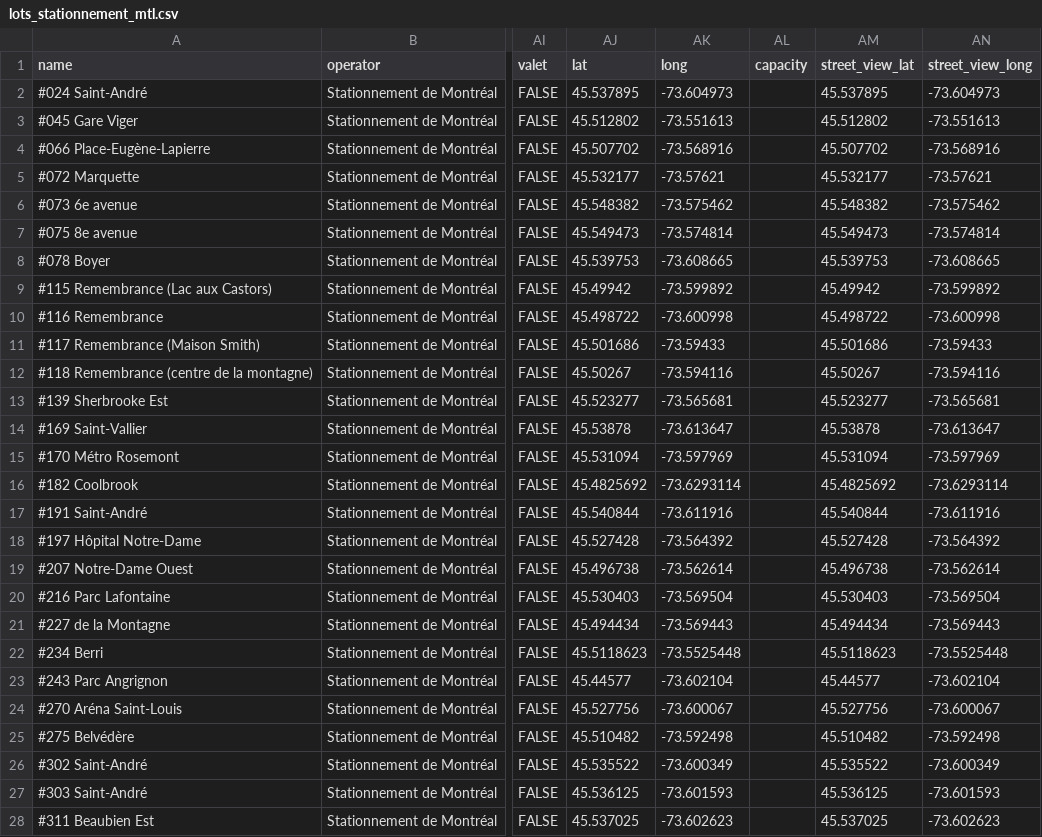
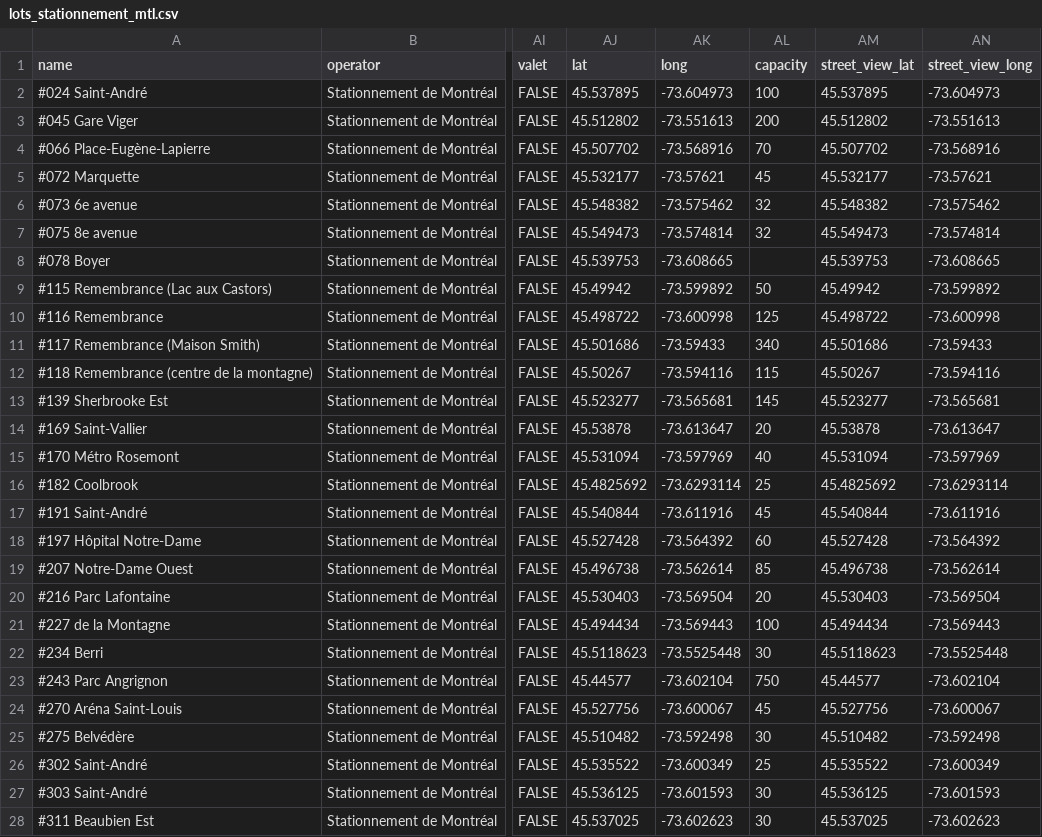
Before and after one commit to prkng/api, a CSV file: prkng/data/lots_stationnement_mtl.csv, drawn as a sheet; only a part is shown, gaps mark what is left out; the diff covers the shown part only; the diff names each change by its address in the sheet, - before the commit and + after, or states it on an @@ line.

Commit message:
upd sdm capacity estimates

```diff
--- a/prkng/data/lots_stationnement_mtl.csv
+++ b/prkng/data/lots_stationnement_mtl.csv
-AL2 (capacity): (empty)
+AL2 (capacity): 100
-AL3 (capacity): (empty)
+AL3 (capacity): 200
-AL4 (capacity): (empty)
+AL4 (capacity): 70
-AL5 (capacity): (empty)
+AL5 (capacity): 45
-AL6:AL7 (capacity): (empty)
+AL6:AL7 (capacity): 32
-AL9 (capacity): (empty)
+AL9 (capacity): 50
-AL10 (capacity): (empty)
+AL10 (capacity): 125
-AL11 (capacity): (empty)
+AL11 (capacity): 340
-AL12 (capacity): (empty)
+AL12 (capacity): 115
-AL13 (capacity): (empty)
+AL13 (capacity): 145
-AL14 (capacity): (empty)
+AL14 (capacity): 20
-AL15 (capacity): (empty)
+AL15 (capacity): 40
-AL16 (capacity): (empty)
+AL16 (capacity): 25
-AL17 (capacity): (empty)
+AL17 (capacity): 45
-AL18 (capacity): (empty)
+AL18 (capacity): 60
-AL19 (capacity): (empty)
+AL19 (capacity): 85
-AL20 (capacity): (empty)
+AL20 (capacity): 20
-AL21 (capacity): (empty)
+AL21 (capacity): 100
-AL22 (capacity): (empty)
+AL22 (capacity): 30
-AL23 (capacity): (empty)
+AL23 (capacity): 750
-AL24 (capacity): (empty)
+AL24 (capacity): 45
-AL25 (capacity): (empty)
+AL25 (capacity): 30
-AL26 (capacity): (empty)
+AL26 (capacity): 25
-AL27:AL28 (capacity): (empty)
+AL27:AL28 (capacity): 30
```
Also changed, not shown: 3 edited cells elsewhere in this file, 1 other file.
